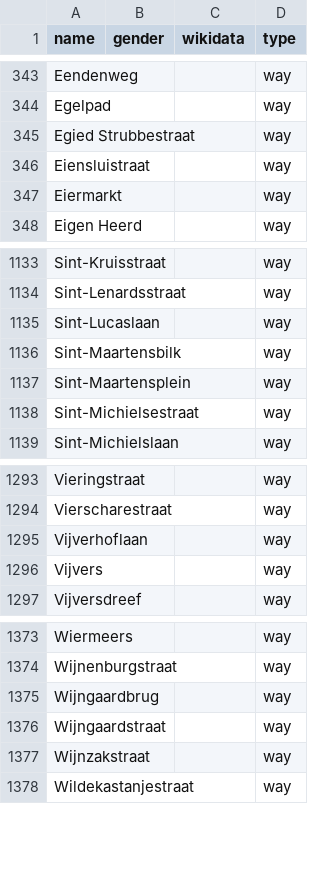
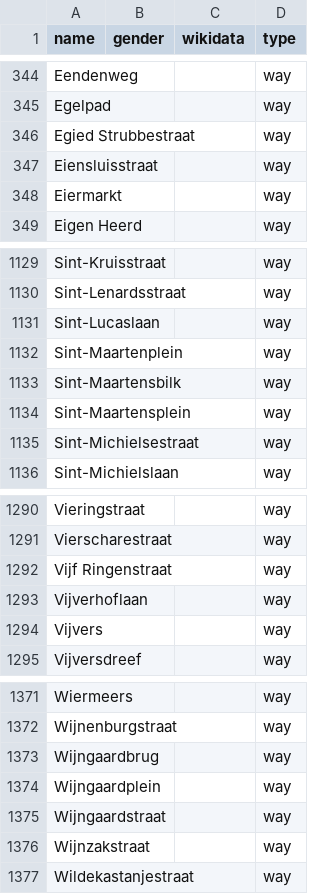
Before and after one commit to openknowledgebe/equalstreetnames-brugge, a CSV file: data/other.csv, drawn as a sheet; only a part is shown, gaps mark what is left out; the diff covers the shown part only.

```diff
--- a/data/other.csv
+++ b/data/other.csv
@@ -345,3 +346,3 @@ Egelpad,,,way
 "Egied Strubbestraat",,,way
-Eiensluistraat,,,way
+Eiensluisstraat,,,way
 Eiermarkt,,,way
@@ -1135,2 +1131,3 @@ Sint-Lenardsstraat,,,way
 Sint-Lucaslaan,,,way
+Sint-Maartenplein,,,way
 Sint-Maartensbilk,,,way
@@ -1294,2 +1291,3 @@ Vieringstraat,,,way
 Vierscharestraat,,,way
+"Vijf Ringenstraat",,,way
 Vijverhoflaan,,,way
@@ -1375,2 +1373,3 @@ Wijnenburgstraat,,,way
 Wijngaardbrug,,,way
+Wijngaardplein,,,way
 Wijngaardstraat,,,way
```
Also changed, not shown: 3 added rows and 7 removed rows elsewhere in this file, data/gender.csv, 2 other files.
